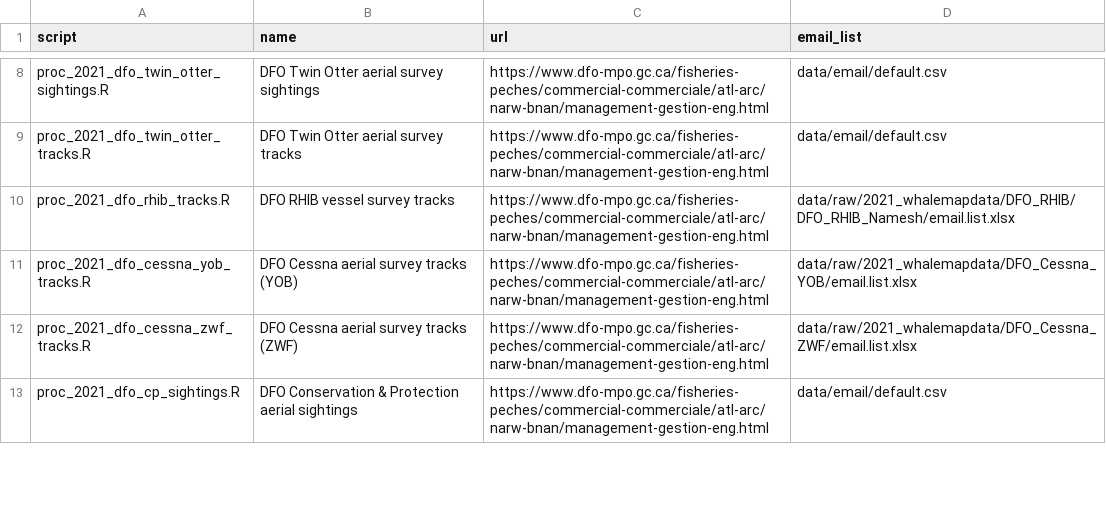
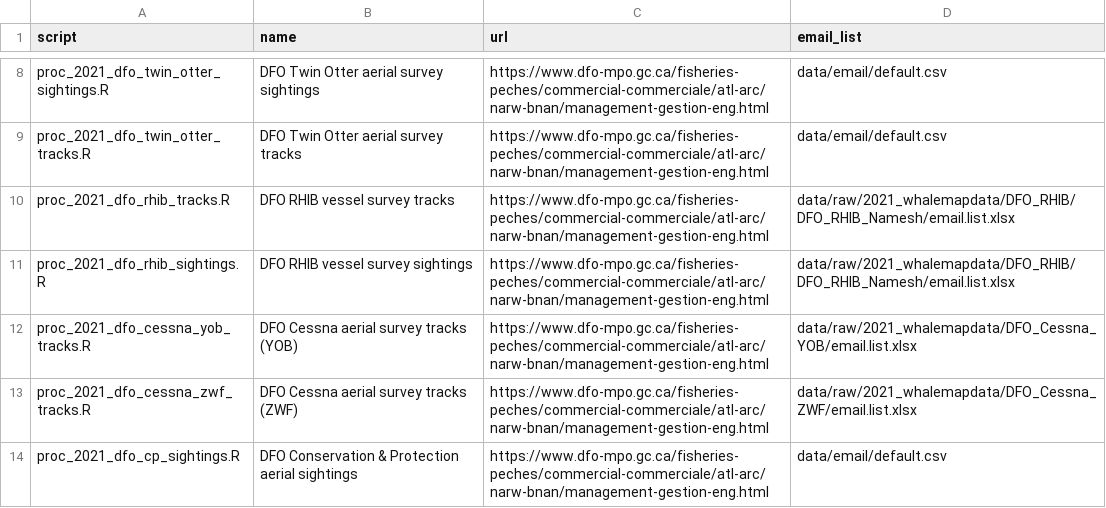
Before and after one commit to hansenjohnson/WhaleMap, a CSV file: status_index.csv, drawn as a sheet; only a part is shown, gaps mark what is left out.

Commit message:
add dfo rhib sightings

```diff
--- a/status_index.csv
+++ b/status_index.csv
@@ -10,2 +10,3 @@ proc_2021_dfo_twin_otter_tracks.R,DFO Twin Otter aerial survey tracks,https://ww
 proc_2021_dfo_rhib_tracks.R,DFO RHIB vessel survey tracks,https://www.dfo-mpo.gc.ca/fisheries-peches/commercial-commerciale/atl-arc/narw-bnan/management-gestion-eng.html,data/raw/2021_whalemapdata/DFO_RHIB/DFO_RHIB_Namesh/email.list.xlsx
+proc_2021_dfo_rhib_sightings.R,DFO RHIB vessel survey sightings,https://www.dfo-mpo.gc.ca/fisheries-peches/commercial-commerciale/atl-arc/narw-bnan/management-gestion-eng.html,data/raw/2021_whalemapdata/DFO_RHIB/DFO_RHIB_Namesh/email.list.xlsx
 proc_2021_dfo_cessna_yob_tracks.R,DFO Cessna aerial survey tracks (YOB),https://www.dfo-mpo.gc.ca/fisheries-peches/commercial-commerciale/atl-arc/narw-bnan/management-gestion-eng.html,data/raw/2021_whalemapdata/DFO_Cessna_YOB/email.list.xlsx
```
Also changed, not shown: 2 other files.
